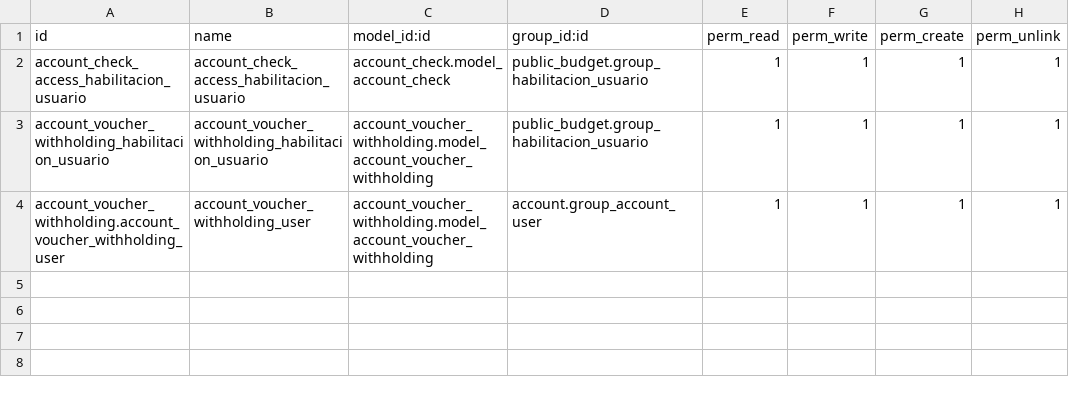
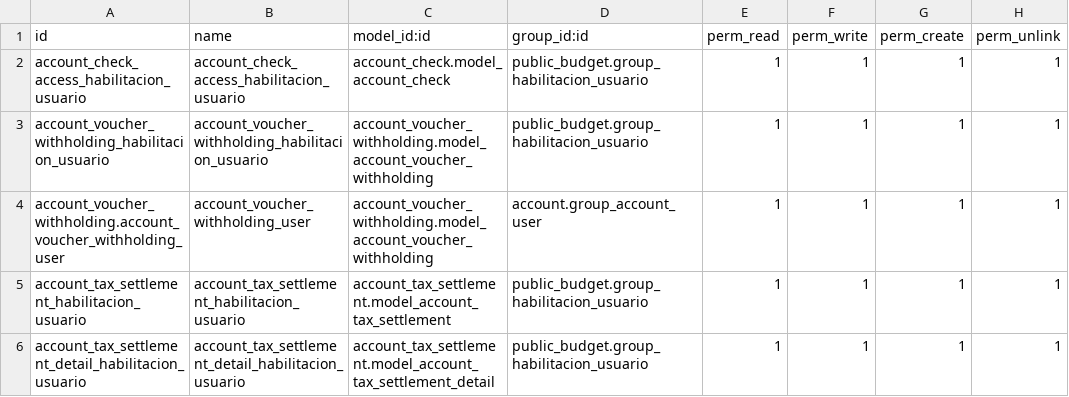
Before and after one commit to ingadhoc/odoo-public-administration, a CSV file: sipreco_public_budget/security/ir.model.access.csv, drawn as a sheet.

Commit message:
IMP security

```diff
--- a/sipreco_public_budget/security/ir.model.access.csv
+++ b/sipreco_public_budget/security/ir.model.access.csv
@@ -4 +4,3 @@ account_voucher_withholding_habilitacion_usuario,account_voucher_withholding_hab
 account_voucher_withholding.account_voucher_withholding_user,account_voucher_withholding_user,account_voucher_withholding.model_account_voucher_withholding,account.group_account_user,1,1,1,1
+account_tax_settlement_habilitacion_usuario,account_tax_settlement_habilitacion_usuario,account_tax_settlement.model_account_tax_settlement,public_budget.group_habilitacion_usuario,1,1,1,1
+account_tax_settlement_detail_habilitacion_usuario,account_tax_settlement_detail_habilitacion_usuario,account_tax_settlement.model_account_tax_settlement_detail,public_budget.group_habilitacion_usuario,1,1,1,1
```
Also changed, not shown: public_budget/security/ir.model.access.csv, 1 other file.
